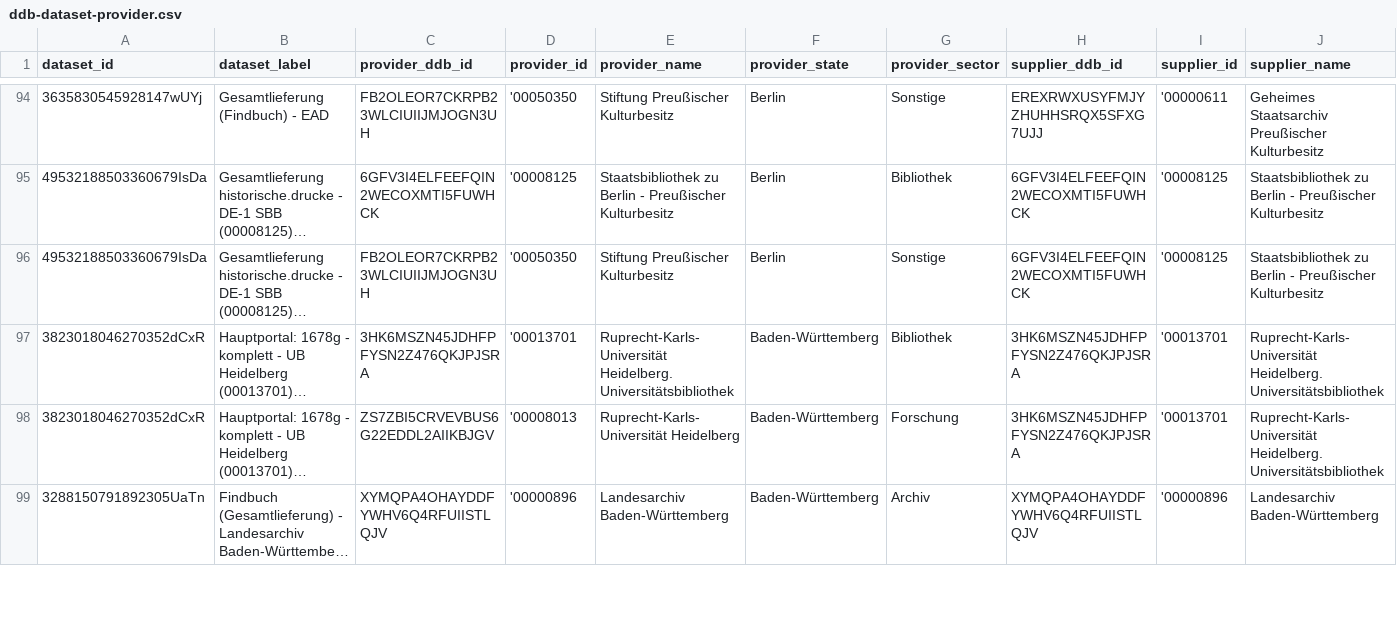
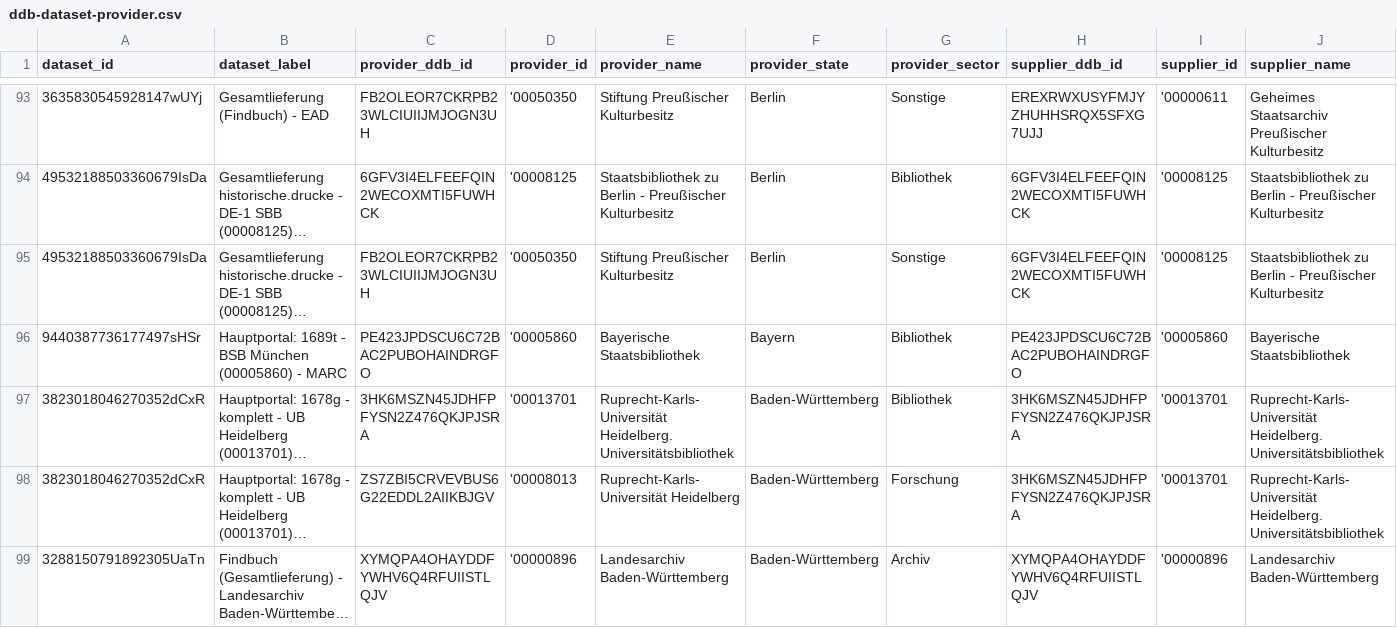
Before and after one commit to Deutsche-Digitale-Bibliothek/ddblabs-ddbtools-statistic, a CSV file: ddb-dataset-provider.csv, drawn as a sheet; only a part is shown, gaps mark what is left out; long unchanged cells end in …; rows hold the shown columns only; the diff covers the shown part only; the diff names each change by its address in the sheet, - before the commit and + after, or states it on an @@ line.

Commit message:
Aktualisierung von ddb-dataset-provider.csv am 2026-03-22.

```diff
--- a/ddb-dataset-provider.csv
+++ b/ddb-dataset-provider.csv
+row 96: 9440387736177497sHSr | Hauptportal: 1689t - BSB München (00005860) - MARC | PE423JPDSCU6C72BAC2PUBOHAINDRGFO | '00005860 | Bayerische Staatsbibliothek | Bayern | Bibliothek | PE423JPDSCU6C72BAC2PUBOHAINDRGFO | '00005860 | Bayerische Staatsbibliothek
```
Also changed, not shown: 2 added rows, 2 removed rows and 1 edited cell elsewhere in this file.
